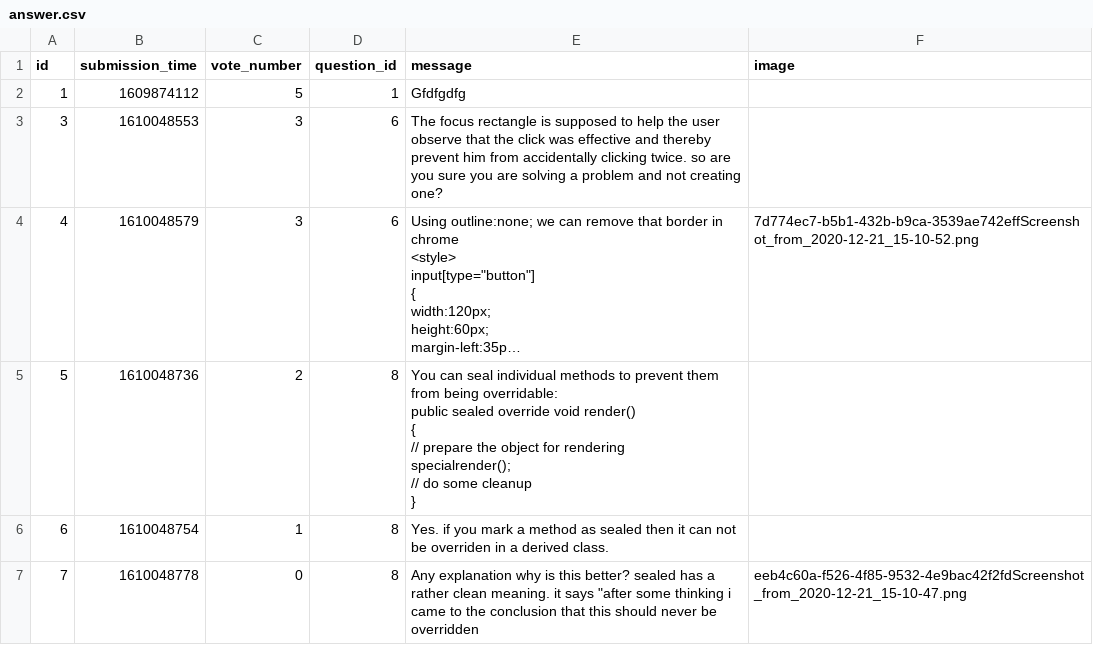
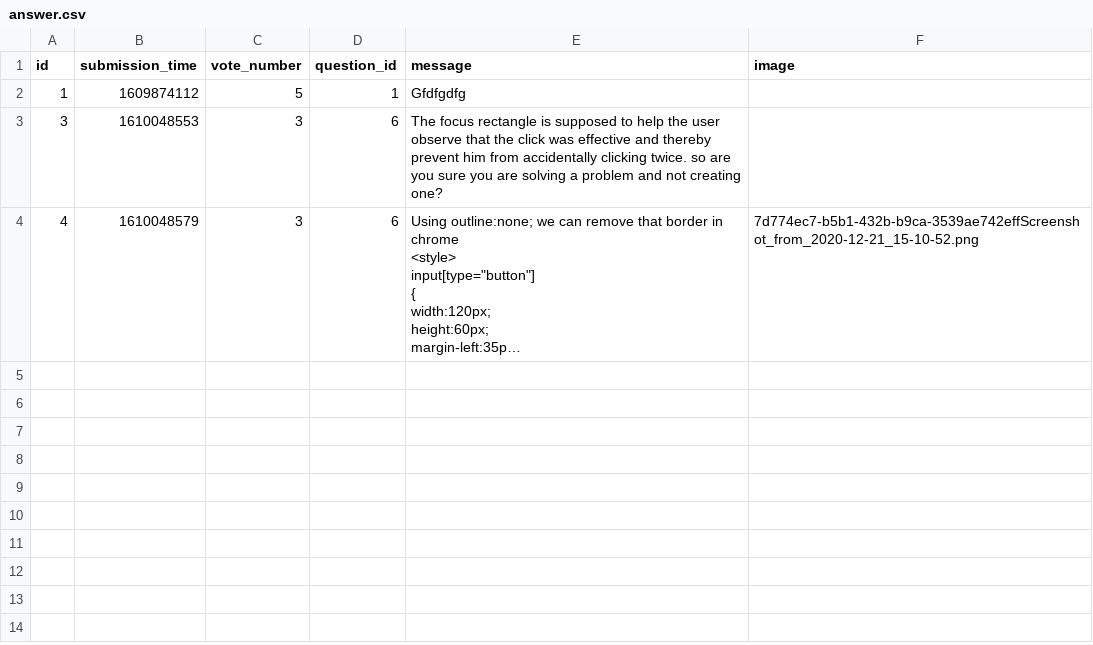
Before and after one commit to CodecoolGlobal/ask-mate-3-python-traumcode, a CSV file: sample_data/answer.csv, drawn as a sheet; long unchanged cells end in …; ↵ is a line break in a cell; the diff names each change by its address in the sheet, - before the commit and + after, or states it on an @@ line.

```diff
--- a/sample_data/answer.csv
+++ b/sample_data/answer.csv
-row 5: 5 | 1610048736 | 2 | 8 | You can seal individual methods to prevent them from being overridable: ↵ public sealed override void render() ↵ { ↵ // prepare the object for rendering ↵ specialrender(); ↵ // do some cleanup ↵ }
-row 6: 6 | 1610048754 | 1 | 8 | Yes. if you mark a method as sealed then it can not be overriden in a derived class.
-row 7: 7 | 1610048778 | 0 | 8 | Any explanation why is this better? sealed has a rather clean meaning. it says "after some thinking i came to the conclusion that this should never be overridden | eeb4c60a-f526-4f85-9532-4e9bac42f2fdScreenshot_from_2020-12-21_15-10-47.png
```
Also changed, not shown: sample_data/question.csv, 8 other files.
